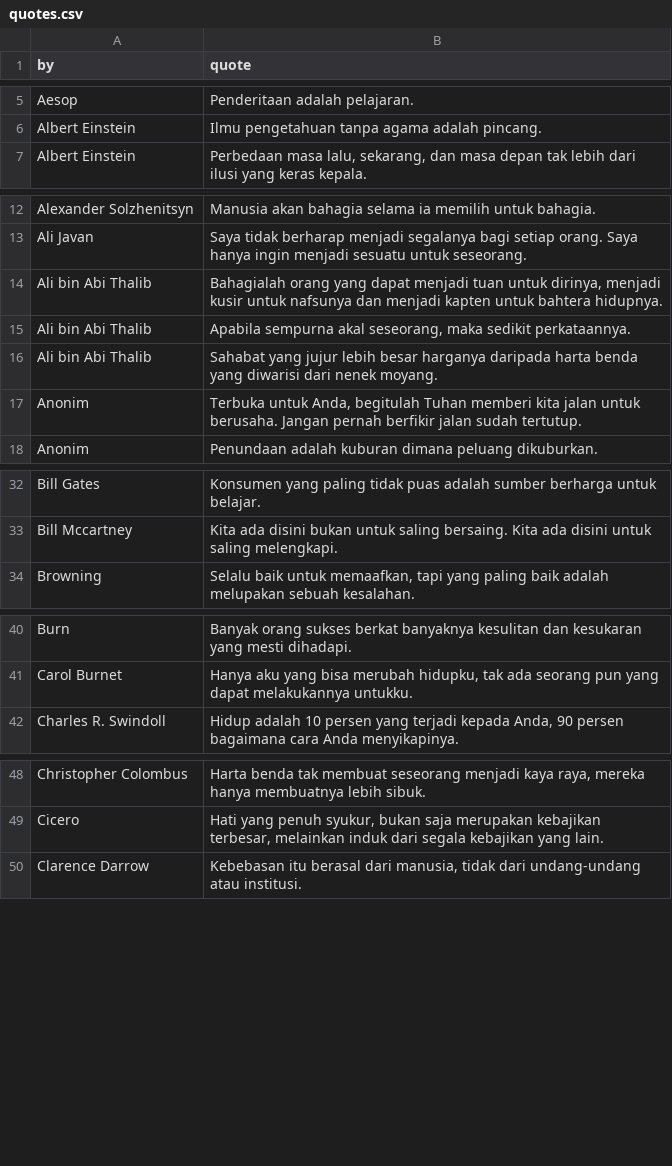
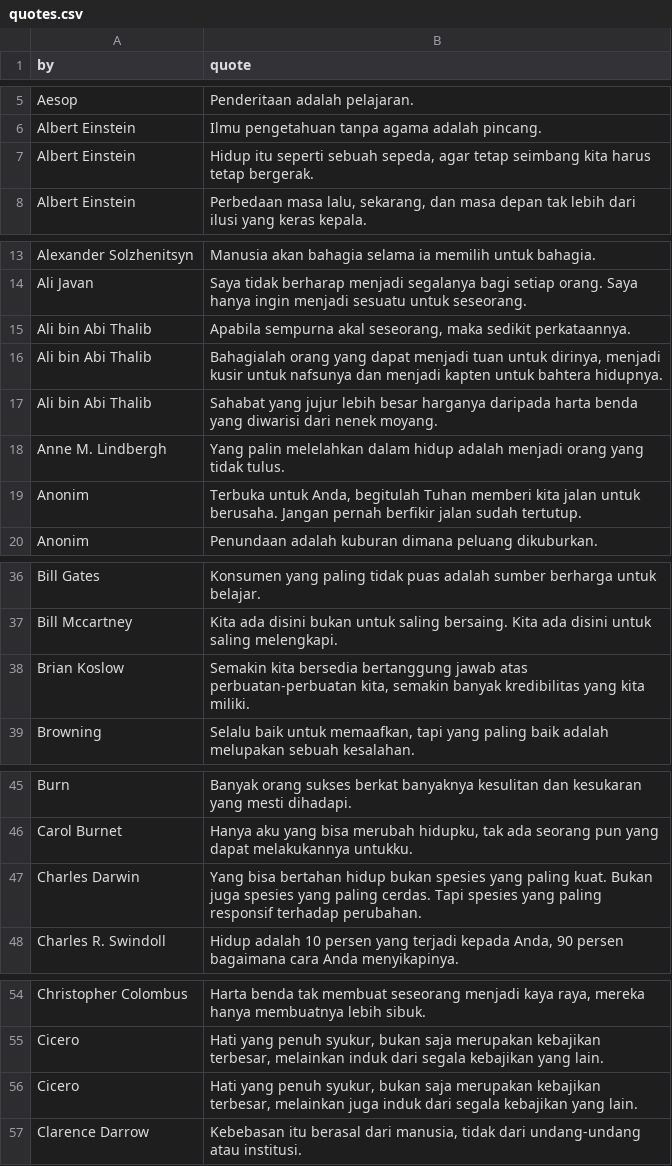
Before and after one commit to lakuapik/quotes-indonesia, a CSV file: raw/quotes.csv, drawn as a sheet; only a part is shown, gaps mark what is left out; the diff covers the shown part only.

```diff
--- a/raw/quotes.csv
+++ b/raw/quotes.csv
@@ -6,0 +7 @@
+Albert Einstein,"Hidup itu seperti sebuah sepeda, agar tetap seimbang kita harus tetap bergerak."
@@ -13,0 +15 @@
+Ali bin Abi Thalib,"Apabila sempurna akal seseorang, maka sedikit perkataannya."
@@ -15 +16,0 @@
-"Ali bin Abi Thalib","Apabila sempurna akal seseorang, maka sedikit perkataannya."
@@ -16,0 +18 @@
+Anne M. Lindbergh,Yang palin melelahkan dalam hidup adalah menjadi orang yang tidak tulus.
@@ -33,0 +38 @@
+Brian Koslow,"Semakin kita bersedia bertanggung jawab atas perbuatan-perbuatan kita, semakin banyak kredibilitas yang kita miliki."
@@ -41,0 +47 @@
+Charles Darwin,Yang bisa bertahan hidup bukan spesies yang paling kuat. Bukan juga spesies yang paling cerdas. Tapi spesies yang paling responsif terhadap perubahan.
@@ -49,0 +56 @@
+Cicero,"Hati yang penuh syukur, bukan saja merupakan kebajikan terbesar, melainkan juga induk dari segala kebajikan yang lain."
```
Also changed, not shown: 12 added rows and 1 edited cell elsewhere in this file, 4 other files.
